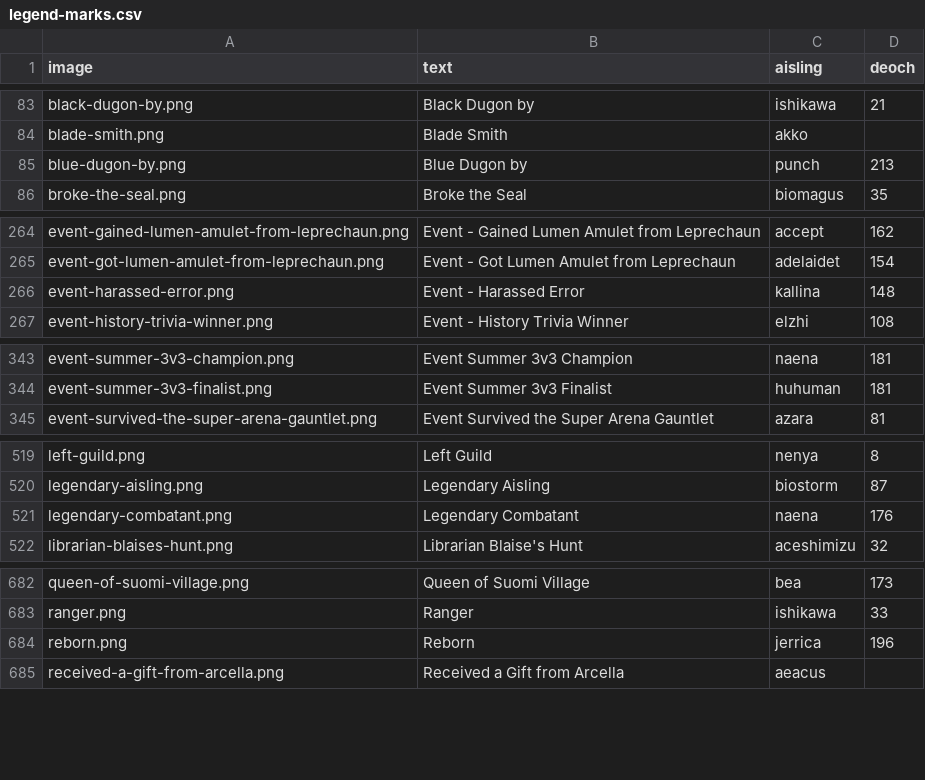
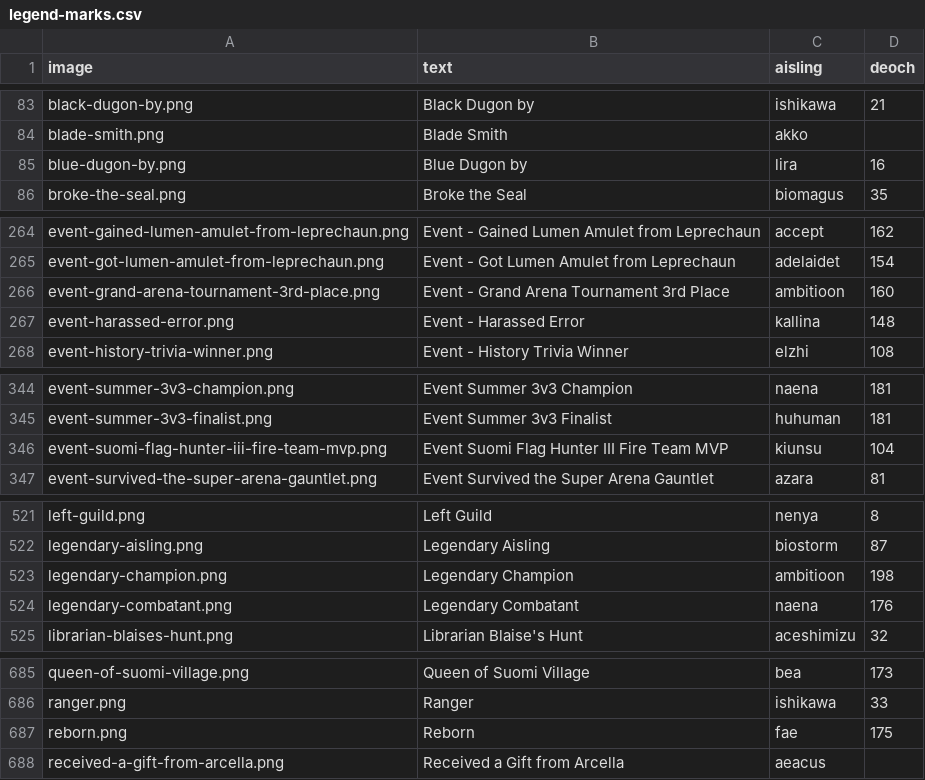
Before and after one commit to dylanlan/dylanlan.github.io, a CSV file: _data/legend-marks.csv, drawn as a sheet; only a part is shown, gaps mark what is left out; the diff covers the shown part only.

Commit message:
More aisling legends, a few new marks and records

```diff
--- a/_data/legend-marks.csv
+++ b/_data/legend-marks.csv
@@ -84,3 +84,3 @@ image,text,aisling,deoch
 "blade-smith.png","Blade Smith","akko",""
-"blue-dugon-by.png","Blue Dugon by","punch","213"
+"blue-dugon-by.png","Blue Dugon by","lira","16"
 "broke-the-seal.png","Broke the Seal","biomagus","35"
@@ -265,2 +265,3 @@ image,text,aisling,deoch
 "event-got-lumen-amulet-from-leprechaun.png","Event - Got Lumen Amulet from Leprechaun","adelaidet","154"
+"event-grand-arena-tournament-3rd-place.png","Event - Grand Arena Tournament 3rd Place","ambitioon","160"
 "event-harassed-error.png","Event - Harassed Error","kallina","148"
@@ -344,2 +345,3 @@ image,text,aisling,deoch
 "event-summer-3v3-finalist.png","Event Summer 3v3 Finalist","huhuman","181"
+"event-suomi-flag-hunter-iii-fire-team-mvp.png","Event Suomi Flag Hunter III Fire Team MVP","kiunsu","104"
 "event-survived-the-super-arena-gauntlet.png","Event Survived the Super Arena Gauntlet","azara","81"
@@ -520,2 +522,3 @@ image,text,aisling,deoch
 "legendary-aisling.png","Legendary Aisling","biostorm","87"
+"legendary-champion.png","Legendary Champion","ambitioon","198"
 "legendary-combatant.png","Legendary Combatant","naena","176"
@@ -683,3 +686,3 @@ image,text,aisling,deoch
 "ranger.png","Ranger","ishikawa","33"
-"reborn.png","Reborn","jerrica","196"
+"reborn.png","Reborn","fae","175"
 "received-a-gift-from-arcella.png","Received a Gift from Arcella","aeacus",""
```
Also changed, not shown: 2 edited cells elsewhere in this file, 55 other files.
